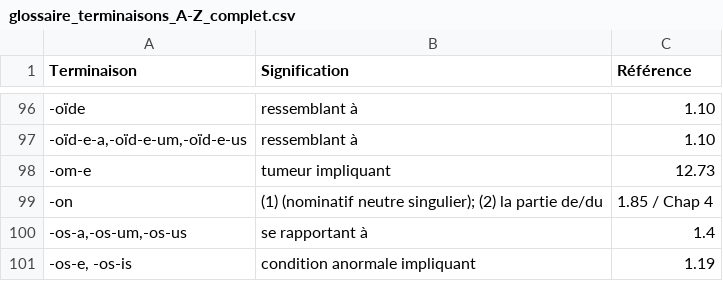
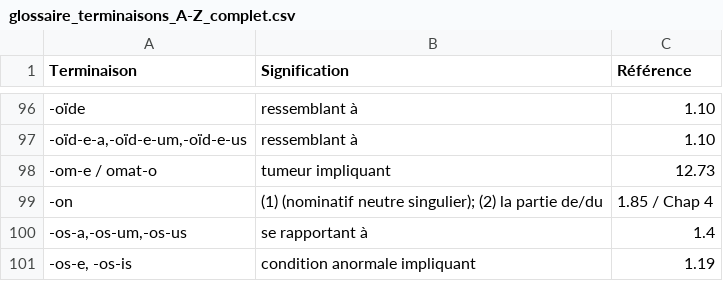
Before and after one commit to DarkIshin/Glossaire, a CSV file: glossaire_terminaisons_A-Z_complet.csv, drawn as a sheet; only a part is shown, gaps mark what is left out.

Commit message:
omato

```diff
--- a/glossaire_terminaisons_A-Z_complet.csv
+++ b/glossaire_terminaisons_A-Z_complet.csv
@@ -97,3 +97,3 @@
 "-oïd-e-a,-oïd-e-um,-oïd-e-us",ressemblant à,1.10
--om-e,tumeur impliquant,12.73
+-om-e / omat-o,tumeur impliquant,12.73
 -on,"(1) (nominatif neutre singulier); (2) la partie de/du",1.85 / Chap 4
```
